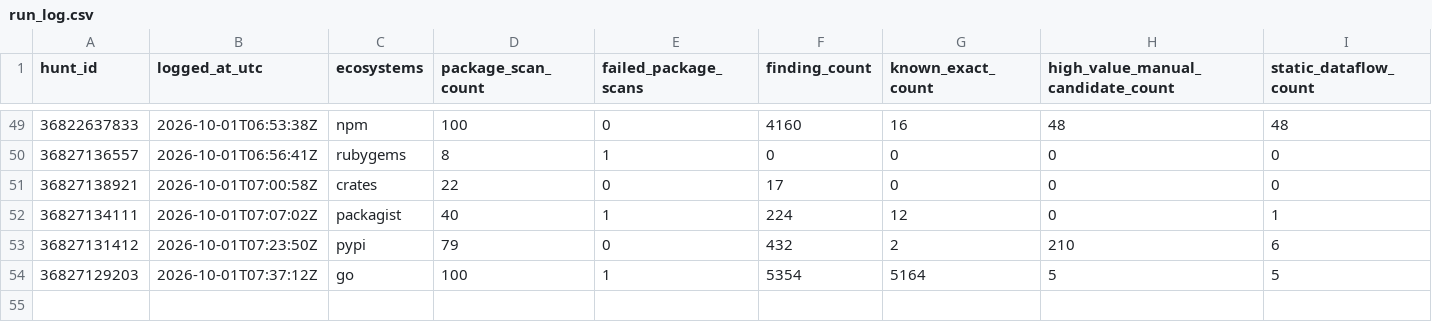
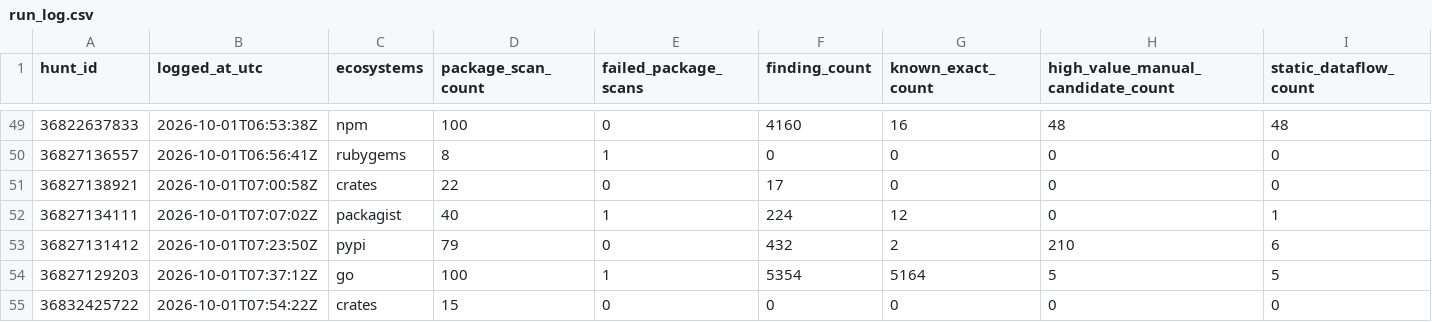
Before and after one commit to OpenSource-For-Freedom/Huginn, a CSV file: ledger/run_log.csv, drawn as a sheet; only a part is shown, gaps mark what is left out; rows hold the shown columns only; the diff names each change by its address in the sheet, - before the commit and + after, or states it on an @@ line.

```diff
--- a/ledger/run_log.csv
+++ b/ledger/run_log.csv
+row 55: 36832425722 | 2026-10-01T07:54:22Z | crates | 15 | 0 | 0 | 0 | 0 | 0
```
Also changed, not shown: ledger/cve_ledger/pypi-0.csv, ledger/cve_ledger/pypi-2.csv, 6 other files.
